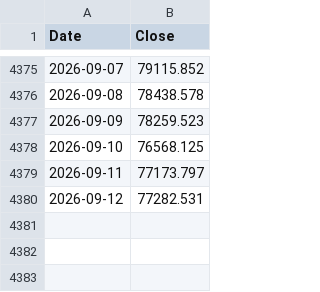
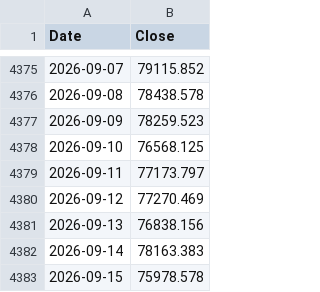
Before and after one commit to hong4137/market-watcher, a CSV file: docs/data/ext/btc.csv, drawn as a sheet; only a part is shown, gaps mark what is left out.

```diff
--- a/docs/data/ext/btc.csv
+++ b/docs/data/ext/btc.csv
@@ -4379,2 +4379,5 @@
 2026-09-11,77173.797
-2026-09-12,77282.531
+2026-09-12,77270.469
+2026-09-13,76838.156
+2026-09-14,78163.383
+2026-09-15,75978.578
```
Also changed, not shown: docs/data/daily_scorecard.csv, docs/data/ext/gold.csv, 56 other files.
